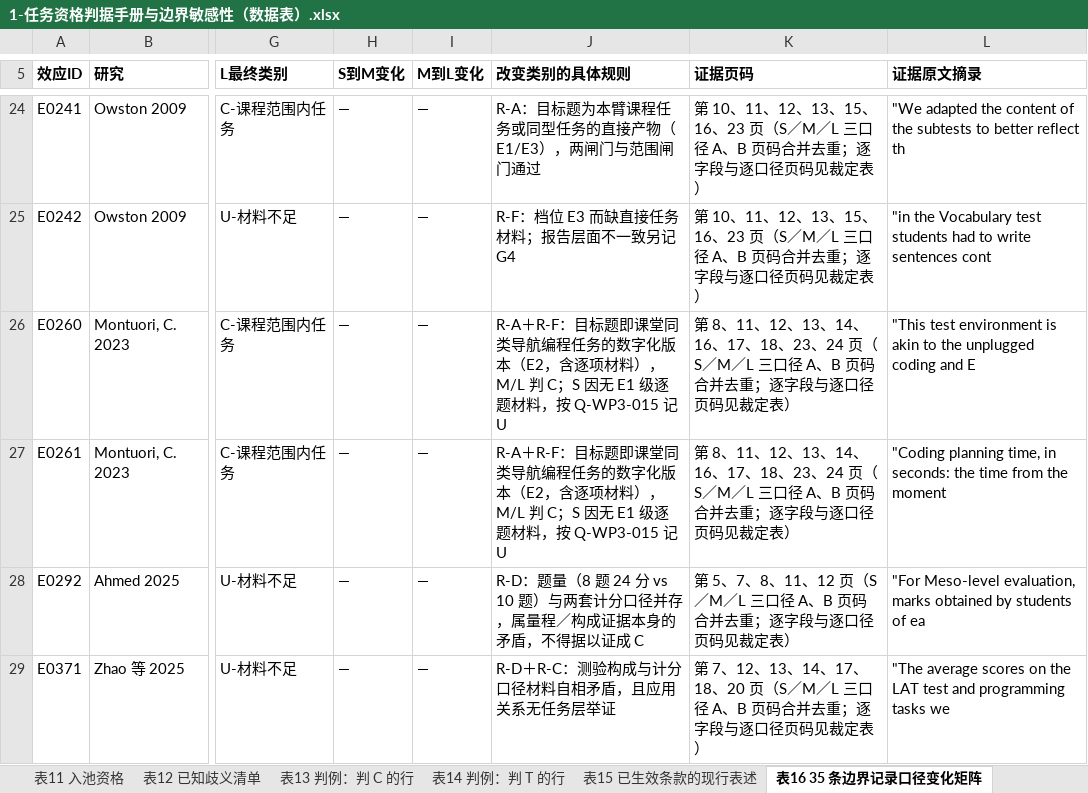
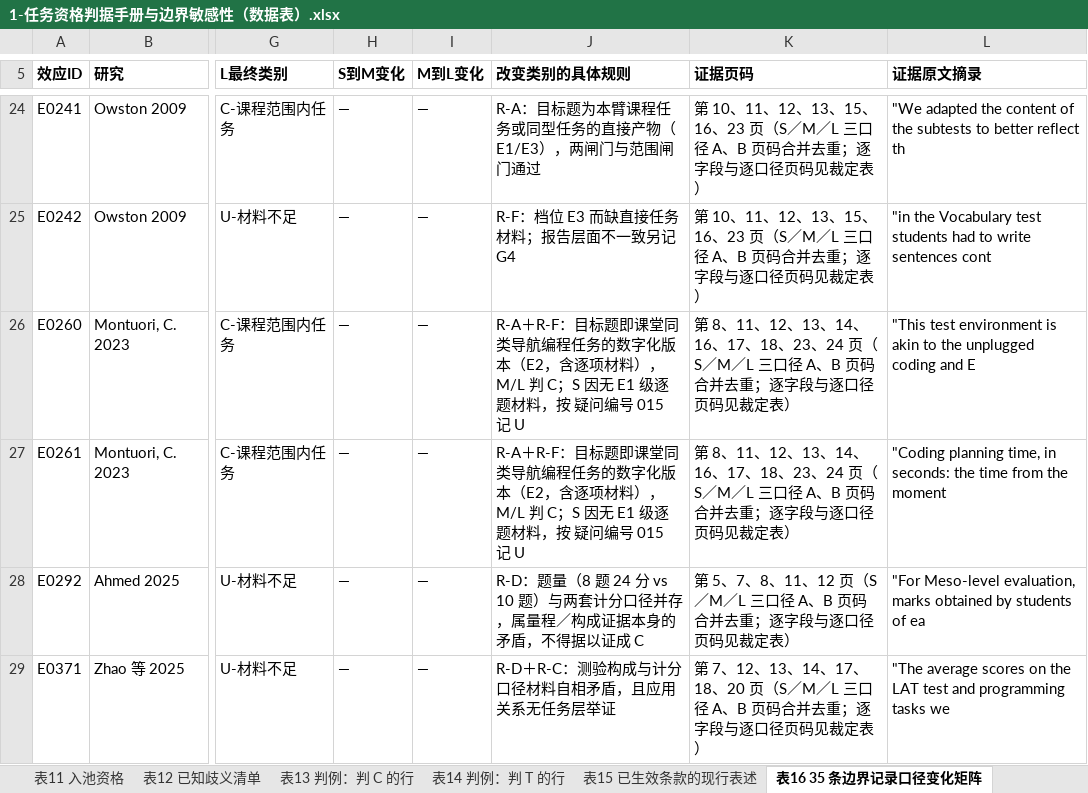
Before and after one commit to dengdan1981/CT_edu, an Excel workbook: 1-任务资格判据手册与边界敏感性（数据表）.xlsx, sheet 表16 35 条边界记录口径变化矩阵, drawn as a sheet; only a part is shown, gaps mark what is left out; values as stored, in another font and other column widths than the file's, no borders; the diff names each change by its address in the sheet, - before the commit and + after, or states it on an @@ line.

```diff
--- a/1-任务资格判据手册与边界敏感性（数据表）.xlsx (sheet 表16 35 条边界记录口径变化矩阵)
+++ b/1-任务资格判据手册与边界敏感性（数据表）.xlsx (sheet 表16 35 条边界记录口径变化矩阵)
-J26:J27 (改变类别的具体规则): …料，按 Q-WP3-015 记 U
+J26:J27 (改变类别的具体规则): …料，按 疑问编号 015 记 U
```
Also changed, not shown: sheet 表17 判据手册条款正文, 2-既有综述逐行对照（数据表）.xlsx, 3-语料与资格索引（数据表）.xlsx, 2 other files.
